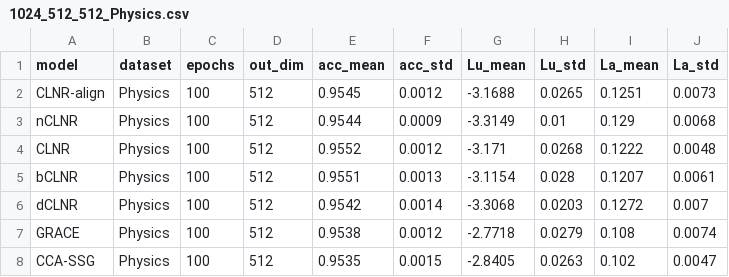
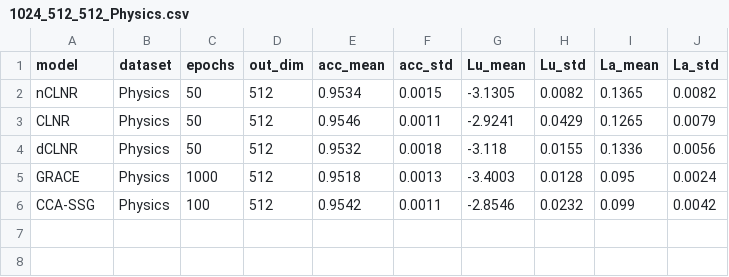
Before and after one commit to IlgeeHong/CLNR-working, a CSV file: Ours/ccc/results/1024_512_512_Physics.csv, drawn as a sheet.

```diff
--- a/Ours/ccc/results/1024_512_512_Physics.csv
+++ b/Ours/ccc/results/1024_512_512_Physics.csv
@@ -1,8 +1,6 @@
 model,dataset,epochs,out_dim,acc_mean,acc_std,Lu_mean,Lu_std,La_mean,La_std
-CLNR-align,Physics,100,512,0.9545,0.0012,-3.1688,0.0265,0.1251,0.0073
-nCLNR,Physics,100,512,0.9544,0.0009,-3.3149,0.01,0.129,0.0068
-CLNR,Physics,100,512,0.9552,0.0012,-3.171,0.0268,0.1222,0.0048
-bCLNR,Physics,100,512,0.9551,0.0013,-3.1154,0.028,0.1207,0.0061
-dCLNR,Physics,100,512,0.9542,0.0014,-3.3068,0.0203,0.1272,0.007
-GRACE,Physics,100,512,0.9538,0.0012,-2.7718,0.0279,0.108,0.0074
-CCA-SSG,Physics,100,512,0.9535,0.0015,-2.8405,0.0263,0.102,0.0047
+nCLNR,Physics,50,512,0.9534,0.0015,-3.1305,0.0082,0.1365,0.0082
+CLNR,Physics,50,512,0.9546,0.0011,-2.9241,0.0429,0.1265,0.0079
+dCLNR,Physics,50,512,0.9532,0.0018,-3.118,0.0155,0.1336,0.0056
+GRACE,Physics,1000,512,0.9518,0.0013,-3.4003,0.0128,0.095,0.0024
+CCA-SSG,Physics,100,512,0.9542,0.0011,-2.8546,0.0232,0.099,0.0042
```
Also changed, not shown: Ours/ccc/results/1024_512_512_CS.csv.
